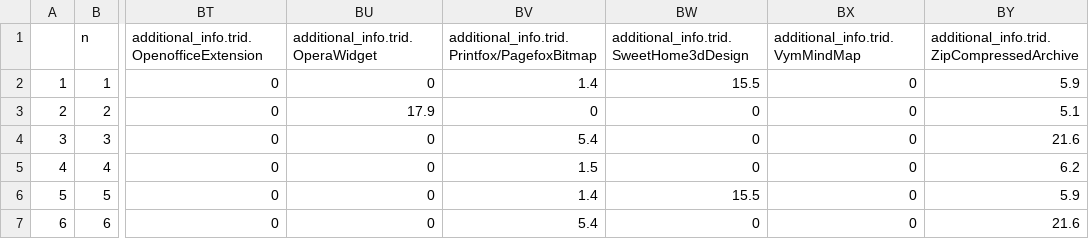
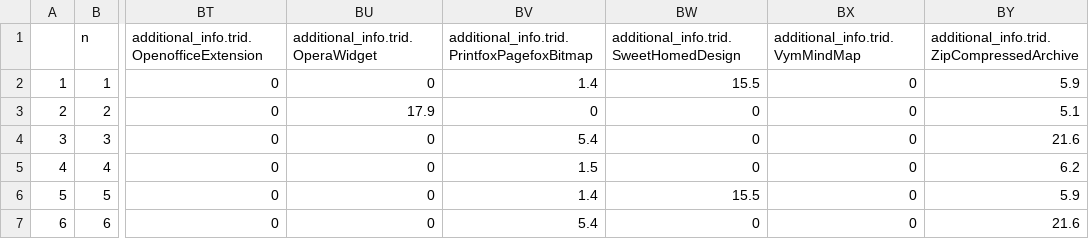
Before and after one commit to pabenito/VirusTotal-DataMining, a CSV file: virusTotal/data/clustering.csv, drawn as a sheet; only a part is shown, gaps mark what is left out; the diff names each change by its address in the sheet, - before the commit and + after, or states it on an @@ line.

Commit message:
slash in name fixed & regression up to preprocessing and some functions

```diff
--- a/virusTotal/data/clustering.csv
+++ b/virusTotal/data/clustering.csv
-BV1: additional_info.trid.Printfox/PagefoxBitmap
+BV1: additional_info.trid.PrintfoxPagefoxBitmap
-BW1: additional_info.trid.SweetHome3dDesign
+BW1: additional_info.trid.SweetHomedDesign
```
Also changed, not shown: virusTotal/data/preprocessed.csv, 6 other files.
